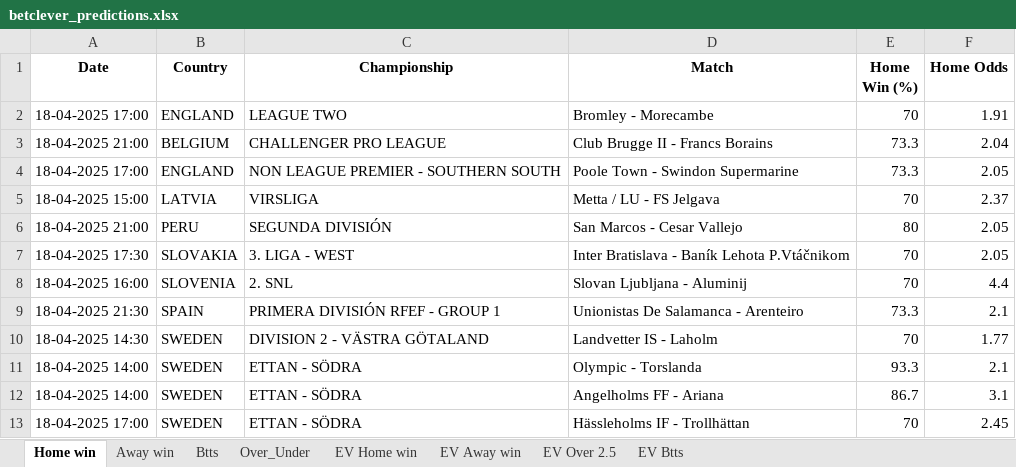
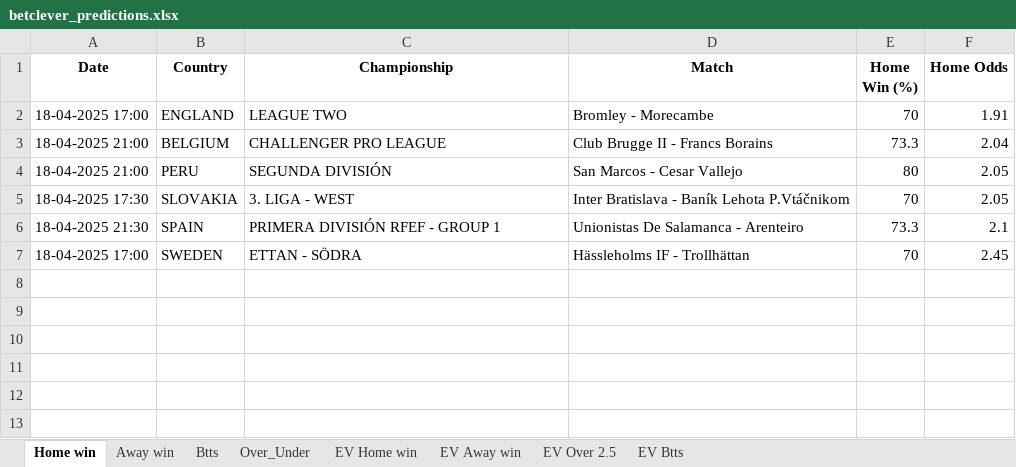
Before and after one commit to dcosta-da/soccer_predictions_scraper, an Excel workbook: scraper/data/betclever_predictions.xlsx, sheet Home win, drawn as a sheet; values as stored, in another font and other column widths than the file's, no borders; the diff names each change by its address in the sheet, - before the commit and + after, or states it on an @@ line.

```diff
--- a/scraper/data/betclever_predictions.xlsx (sheet Home win)
+++ b/scraper/data/betclever_predictions.xlsx (sheet Home win)
-row 4: 18-04-2025 17:00 | ENGLAND | NON LEAGUE PREMIER - SOUTHERN SOUTH | Poole Town - Swindon Supermarine | 73.3 | 2.05
-row 5: 18-04-2025 15:00 | LATVIA | VIRSLIGA | Metta / LU - FS Jelgava | 70 | 2.37
-row 8: 18-04-2025 16:00 | SLOVENIA | 2. SNL | Slovan Ljubljana - Aluminij | 70 | 4.4
-row 10: 18-04-2025 14:30 | SWEDEN | DIVISION 2 - VÄSTRA GÖTALAND | Landvetter IS - Laholm | 70 | 1.77
-row 11: 18-04-2025 14:00 | SWEDEN | ETTAN - SÖDRA | Olympic - Torslanda | 93.3 | 2.1
-row 12: 18-04-2025 14:00 | SWEDEN | ETTAN - SÖDRA | Angelholms FF - Ariana | 86.7 | 3.1
```
Also changed, not shown: sheet EV Home win, sheet EV Btts, sheet EV Away win, sheet EV Over 2.5, sheet Btts, sheet Over_Under, 1 more sheet.
